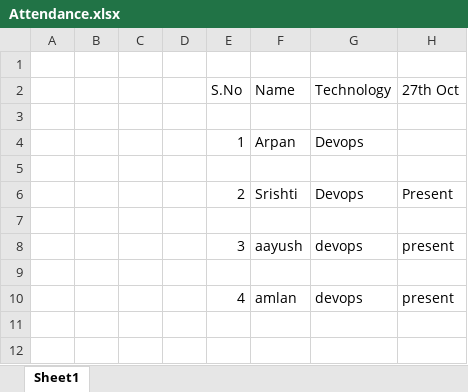
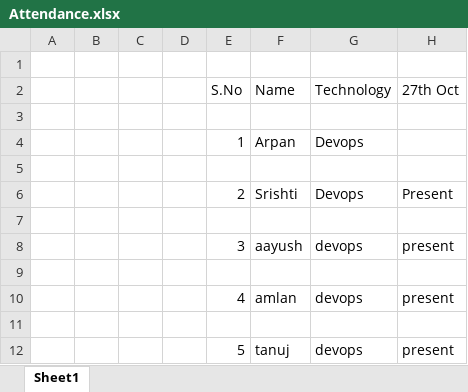
Before and after one commit to Shrivalli/TopupDevops, an Excel workbook: Attendance.xlsx, sheet Sheet1, drawn as a sheet; values as stored, in another font and other column widths than the file's, no borders; the diff names each change by its address in the sheet, - before the commit and + after, or states it on an @@ line.

Commit message:
attendance added

```diff
--- a/Attendance.xlsx (sheet Sheet1)
+++ b/Attendance.xlsx (sheet Sheet1)
+row 11: (empty)
+row 12:  |  |  |  | 5 | tanuj | devops | present
```
